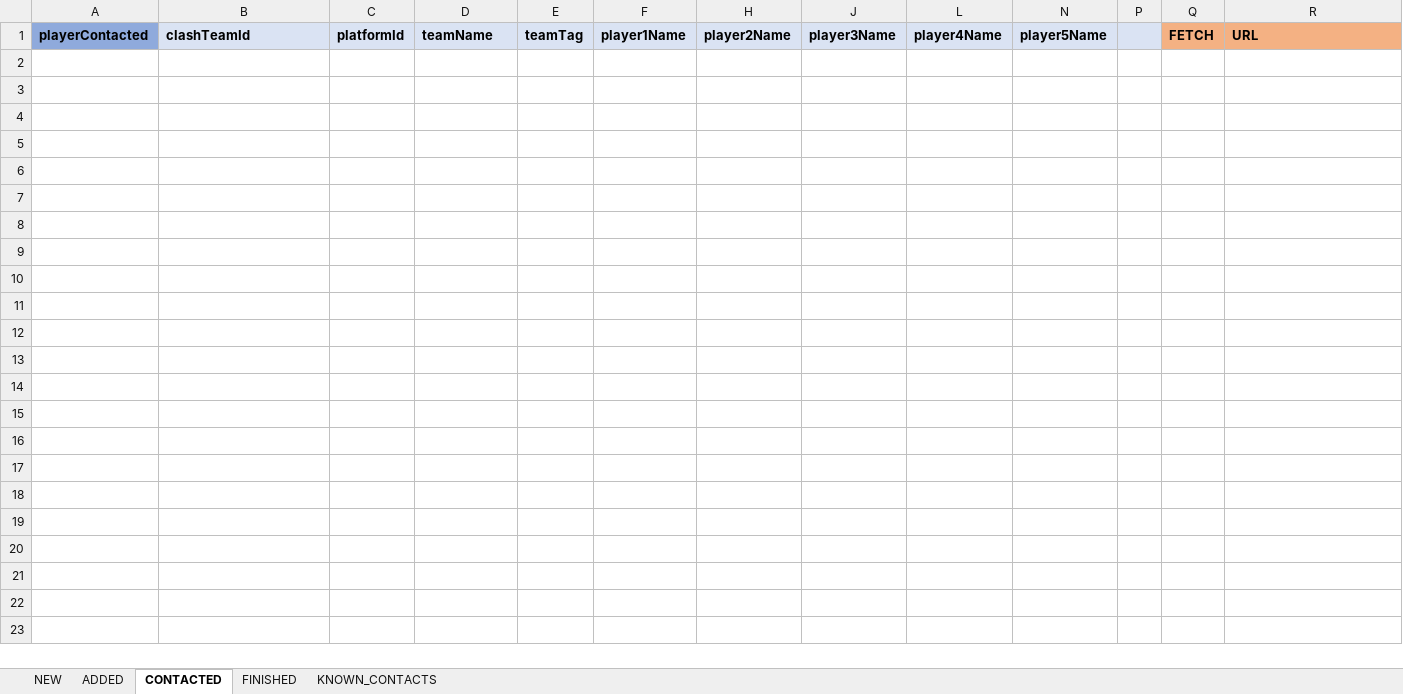
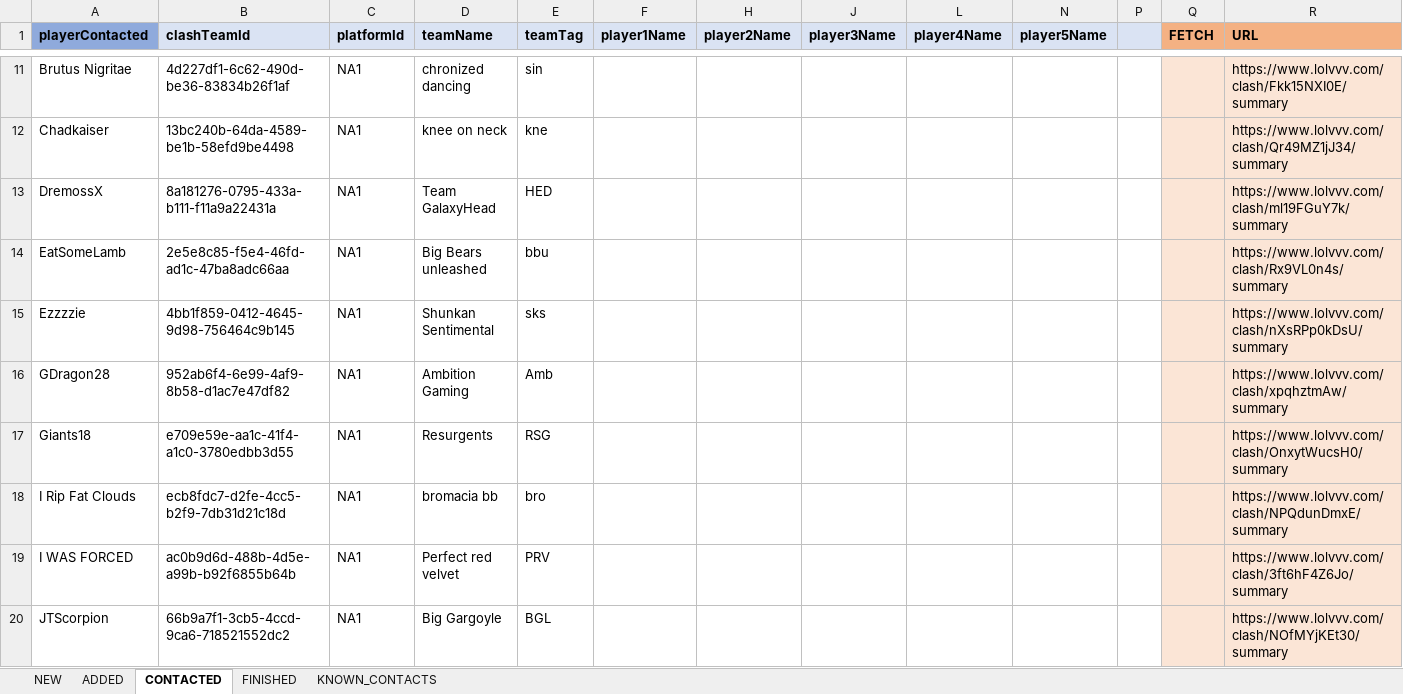
Before and after one commit to hk86/lolvvv-assets, an Excel workbook: private/CLASH_CONTACT_6.xlsm, sheet CONTACTED, drawn as a sheet; only a part is shown, gaps mark what is left out; values as stored, in another font and other column widths than the file's, no borders; conditional formats not drawn; the diff covers the shown part only; the diff names each change by its address in the sheet, - before the commit and + after, or states it on an @@ line.

Commit message:
update clash contact excel

```diff
--- a/private/CLASH_CONTACT_6.xlsm (sheet CONTACTED)
+++ b/private/CLASH_CONTACT_6.xlsm (sheet CONTACTED)
+row 11: Brutus Nigritae | 4d227df1-6c62-490d-be36-83834b26f1af | NA1 | chronized dancing | sin |  |  |  |  |  |  |  | https://www.lolvvv.com/clash/Fkk15NXI0E/summary
+row 12: Chadkaiser | 13bc240b-64da-4589-be1b-58efd9be4498 | NA1 | knee on neck | kne |  |  |  |  |  |  |  | https://www.lolvvv.com/clash/Qr49MZ1jJ34/summary
+row 13: DremossX | 8a181276-0795-433a-b111-f11a9a22431a | NA1 | Team GalaxyHead | HED |  |  |  |  |  |  |  | https://www.lolvvv.com/clash/ml19FGuY7k/summary
+row 14: EatSomeLamb | 2e5e8c85-f5e4-46fd-ad1c-47ba8adc66aa | NA1 | Big Bears unleashed | bbu |  |  |  |  |  |  |  | https://www.lolvvv.com/clash/Rx9VL0n4s/summary
+row 15: Ezzzzie | 4bb1f859-0412-4645-9d98-756464c9b145 | NA1 | Shunkan Sentimental | sks |  |  |  |  |  |  |  | https://www.lolvvv.com/clash/nXsRPp0kDsU/summary
+row 16: GDragon28 | 952ab6f4-6e99-4af9-8b58-d1ac7e47df82 | NA1 | Ambition Gaming | Amb |  |  |  |  |  |  |  | https://www.lolvvv.com/clash/xpqhztmAw/summary
+row 17: Giants18 | e709e59e-aa1c-41f4-a1c0-3780edbb3d55 | NA1 | Resurgents | RSG |  |  |  |  |  |  |  | https://www.lolvvv.com/clash/OnxytWucsH0/summary
+row 18: I Rip Fat Clouds | ecb8fdc7-d2fe-4cc5-b2f9-7db31d21c18d | NA1 | bromacia bb | bro |  |  |  |  |  |  |  | https://www.lolvvv.com/clash/NPQdunDmxE/summary
+row 19: I WAS FORCED | ac0b9d6d-488b-4d5e-a99b-b92f6855b64b | NA1 | Perfect red velvet | PRV |  |  |  |  |  |  |  | https://www.lolvvv.com/clash/3ft6hF4Z6Jo/summary
+row 20: JTScorpion | 66b9a7f1-3cb5-4ccd-9ca6-718521552dc2 | NA1 | Big Gargoyle | BGL |  |  |  |  |  |  |  | https://www.lolvvv.com/clash/NOfMYjKEt30/summary
```
Also changed, not shown: 82 added rows elsewhere in this sheet, sheet NEW, sheet ADDED, hidden cells.
